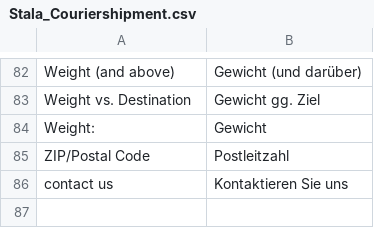
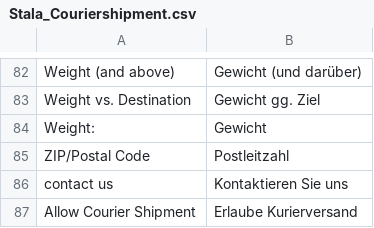
Before and after one commit to b3-it/magento-lts, a CSV file: app/locale/de_DE/Stala_Couriershipment.csv, drawn as a sheet; only a part is shown, gaps mark what is left out.

```diff
--- a/app/locale/de_DE/Stala_Couriershipment.csv
+++ b/app/locale/de_DE/Stala_Couriershipment.csv
@@ -86 +86,2 @@
 "contact us","Kontaktieren Sie uns"
+"Allow Courier Shipment","Erlaube Kurierversand"
```
Also changed, not shown: app/locale/de_DE/Egovs_Base.csv, 4 other files.
